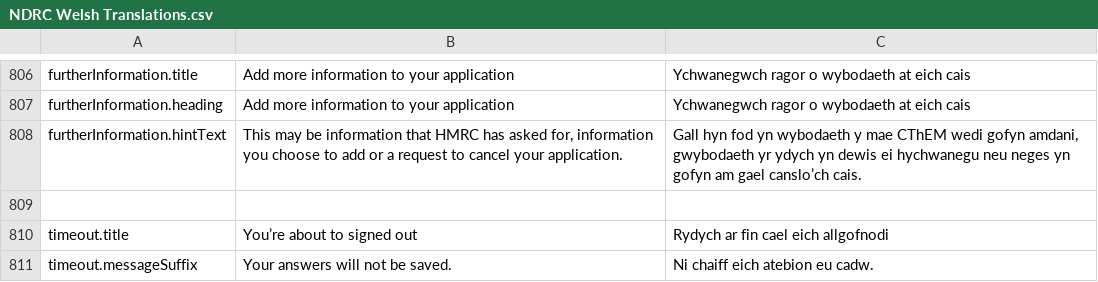
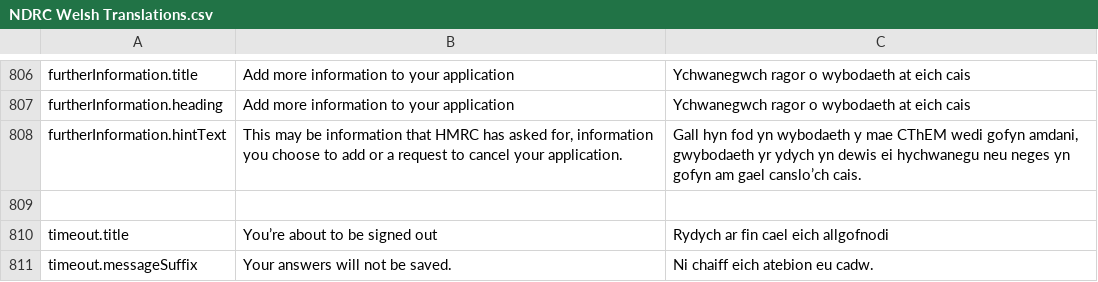
Before and after one commit to hmrc/national-duty-repayment-center-frontend, a CSV file: translations/NDRC Welsh Translations.csv, drawn as a sheet; only a part is shown, gaps mark what is left out.

Commit message:
NF-827 - fix typo in messages file

```diff
--- a/translations/NDRC Welsh Translations.csv
+++ b/translations/NDRC Welsh Translations.csv
@@ -809,3 +809,3 @@ furtherInformation.hintText	This may be information that HMRC has asked for, inf
 
-timeout.title	You’re about to signed out	Rydych ar fin cael eich allgofnodi
+timeout.title	You’re about to be signed out	Rydych ar fin cael eich allgofnodi
 timeout.messageSuffix	Your answers will not be saved.	Ni chaiff eich atebion eu cadw.
```
Also changed, not shown: 1 other file.
